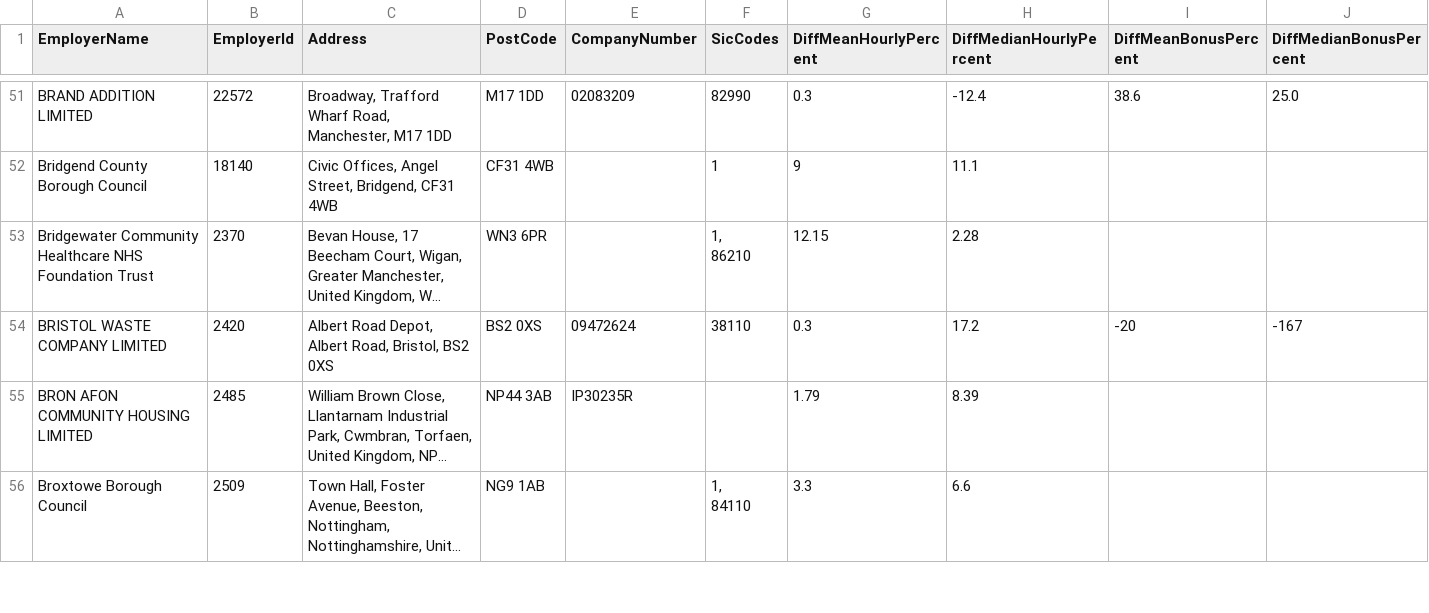
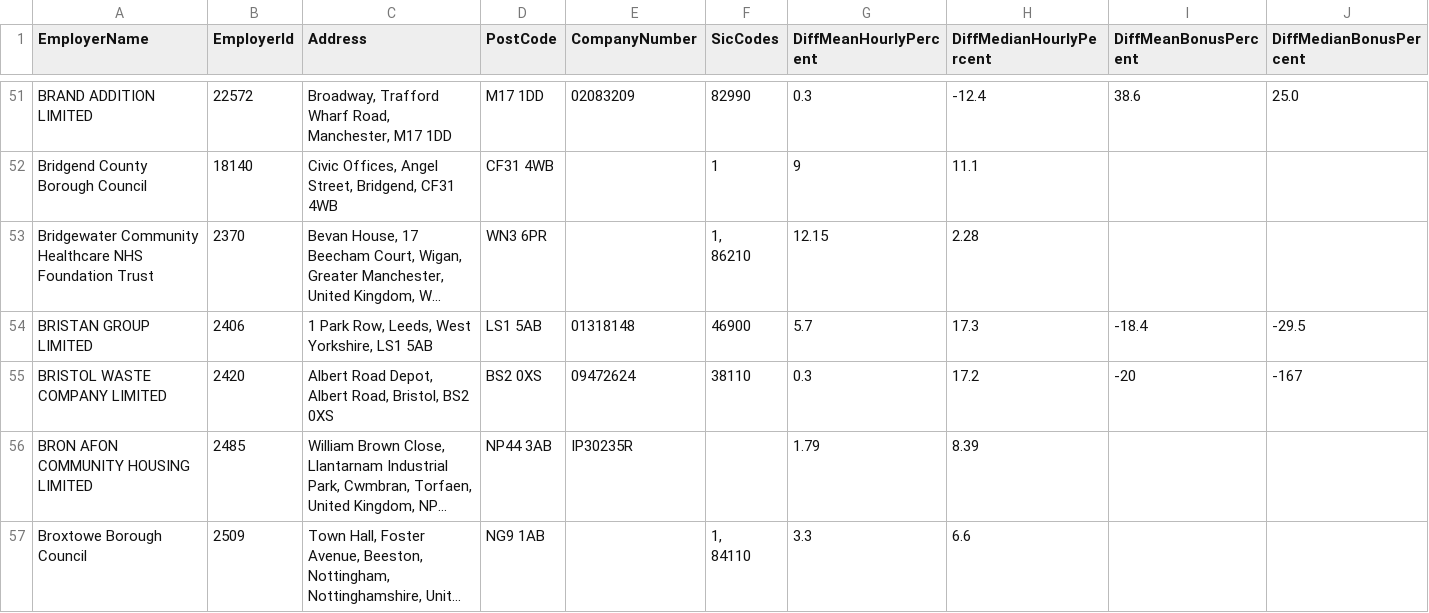
Before and after one commit to brightnetwork/uk-gender-pay-gap, a CSV file: 2025-2026.csv, drawn as a sheet; only a part is shown, gaps mark what is left out; long unchanged cells end in …; rows hold the shown columns only; the diff names each change by its address in the sheet, - before the commit and + after, or states it on an @@ line.

```diff
--- a/2025-2026.csv
+++ b/2025-2026.csv
+row 54: BRISTAN GROUP LIMITED | 2406 | 1 Park Row, Leeds, West Yorkshire, LS1 5AB | LS1 5AB | 01318148 | 46900 | 5.7 | 17.3 | -18.4 | -29.5
```
